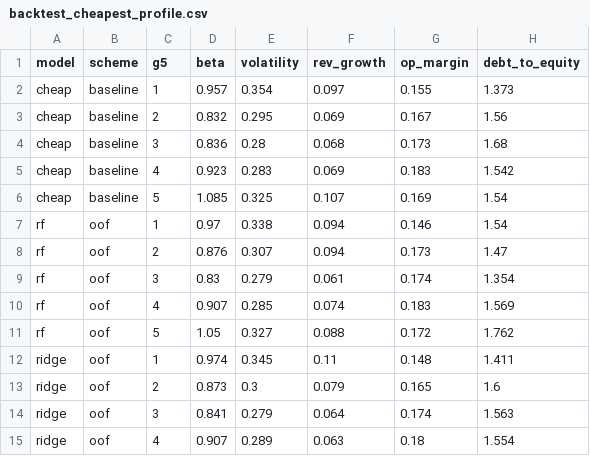
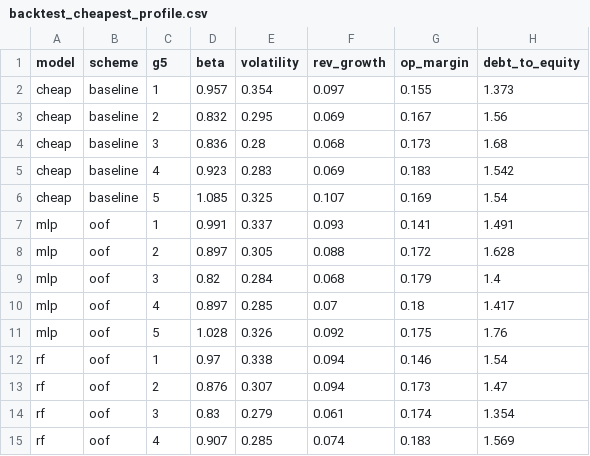
Before and after one commit to yunhoc13/sp500, a CSV file: results/backtest_cheapest_profile.csv, drawn as a sheet; only a part is shown; the shorter side is filled out with more unchanged rows; the diff names each change by its address in the sheet, - before the commit and + after, or states it on an @@ line.

```diff
--- a/results/backtest_cheapest_profile.csv
+++ b/results/backtest_cheapest_profile.csv
+row 7: mlp | oof | 1 | 0.991 | 0.337 | 0.093 | 0.141 | 1.491
+row 8: mlp | oof | 2 | 0.897 | 0.305 | 0.088 | 0.172 | 1.628
+row 9: mlp | oof | 3 | 0.82 | 0.284 | 0.068 | 0.179 | 1.4
+row 10: mlp | oof | 4 | 0.897 | 0.285 | 0.07 | 0.18 | 1.417
+row 11: mlp | oof | 5 | 1.028 | 0.326 | 0.092 | 0.175 | 1.76
```
Also changed, not shown: results/backtest_2020_cheapest.csv, results/backtest_group_returns.csv, 10 other files.
